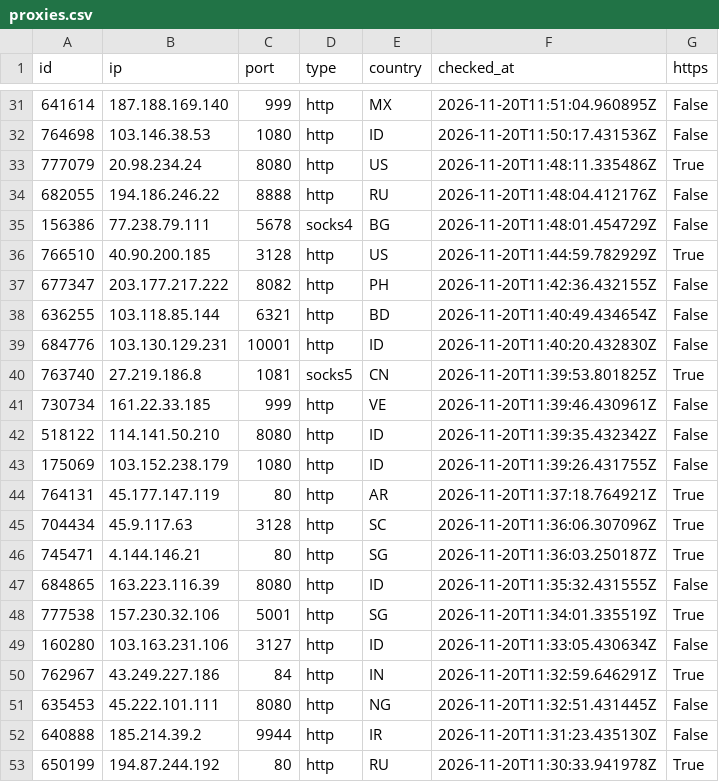
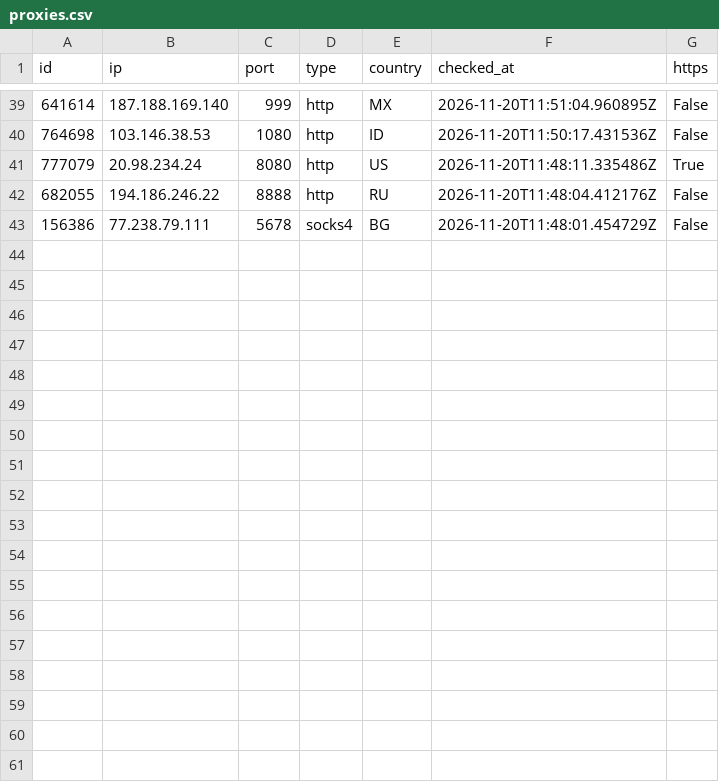
Before and after one commit to ShipHappensBro/Proxy-list, a CSV file: proxies.csv, drawn as a sheet; only a part is shown, gaps mark what is left out; the diff covers the shown part only.

Commit message:
Update: 42 proxies | 2026-11-20 12:45:07.118758+00:00

```diff
--- a/proxies.csv
+++ b/proxies.csv
@@ -35,19 +43 @@
 156386,77.238.79.111,5678,socks4,BG,2026-11-20T11:48:01.454729Z,False
-766510,40.90.200.185,3128,http,US,2026-11-20T11:44:59.782929Z,True
-677347,203.177.217.222,8082,http,PH,2026-11-20T11:42:36.432155Z,False
-636255,103.118.85.144,6321,http,BD,2026-11-20T11:40:49.434654Z,False
-684776,103.130.129.231,10001,http,ID,2026-11-20T11:40:20.432830Z,False
-763740,27.219.186.8,1081,socks5,CN,2026-11-20T11:39:53.801825Z,True
-730734,161.22.33.185,999,http,VE,2026-11-20T11:39:46.430961Z,False
-518122,114.141.50.210,8080,http,ID,2026-11-20T11:39:35.432342Z,False
-175069,103.152.238.179,1080,http,ID,2026-11-20T11:39:26.431755Z,False
-764131,45.177.147.119,80,http,AR,2026-11-20T11:37:18.764921Z,True
-704434,45.9.117.63,3128,http,SC,2026-11-20T11:36:06.307096Z,True
-745471,4.144.146.21,80,http,SG,2026-11-20T11:36:03.250187Z,True
-684865,163.223.116.39,8080,http,ID,2026-11-20T11:35:32.431555Z,False
-777538,157.230.32.106,5001,http,SG,2026-11-20T11:34:01.335519Z,True
-160280,103.163.231.106,3127,http,ID,2026-11-20T11:33:05.430634Z,False
-762967,43.249.227.186,84,http,IN,2026-11-20T11:32:59.646291Z,True
-635453,45.222.101.111,8080,http,NG,2026-11-20T11:32:51.431445Z,False
-640888,185.214.39.2,9944,http,IR,2026-11-20T11:31:23.435130Z,False
-650199,194.87.244.192,80,http,RU,2026-11-20T11:30:33.941978Z,True
```
Also changed, not shown: 8 added rows elsewhere in this file, 5 other files.
